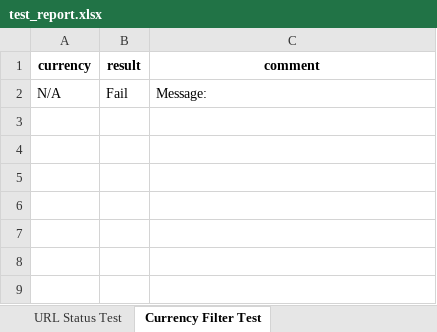
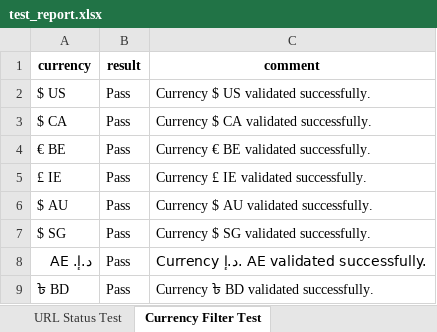
Before and after one commit to arman-007/assignment-7, an Excel workbook: reports/test_report.xlsx, sheet Currency Filter Test, drawn as a sheet; values as stored, in another font and other column widths than the file's, no borders; removed rows and columns are numbered as before the commit, all else as after; the diff names each change by its address in the sheet, - before the commit and + after, or states it on an @@ line.

```diff
--- a/reports/test_report.xlsx (sheet Currency Filter Test)
+++ b/reports/test_report.xlsx (sheet Currency Filter Test)
-row 2: N/A | Fail | Message:
+row 2: $ US | Pass | Currency $ US validated successfully.
+row 3: $ CA | Pass | Currency $ CA validated successfully.
+row 4: € BE | Pass | Currency € BE validated successfully.
+row 5: £ IE | Pass | Currency £ IE validated successfully.
+row 6: $ AU | Pass | Currency $ AU validated successfully.
+row 7: $ SG | Pass | Currency $ SG validated successfully.
+row 8: د.إ. AE | Pass | Currency د.إ. AE validated successfully.
+row 9: ৳ BD | Pass | Currency ৳ BD validated successfully.
```
Also changed, not shown: sheet URL Status Test, sheet Image Alt Attribute Test, other sheet tabs, 17 other files.
